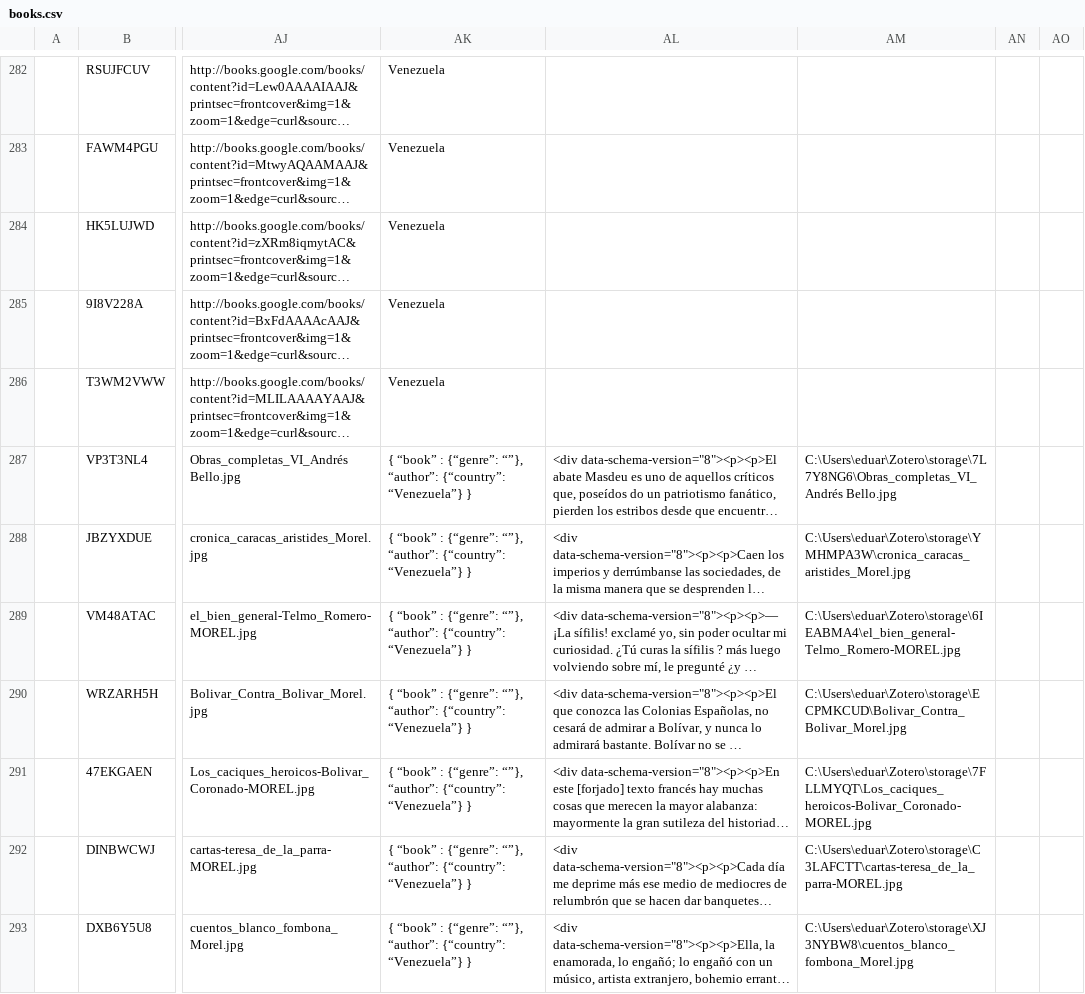
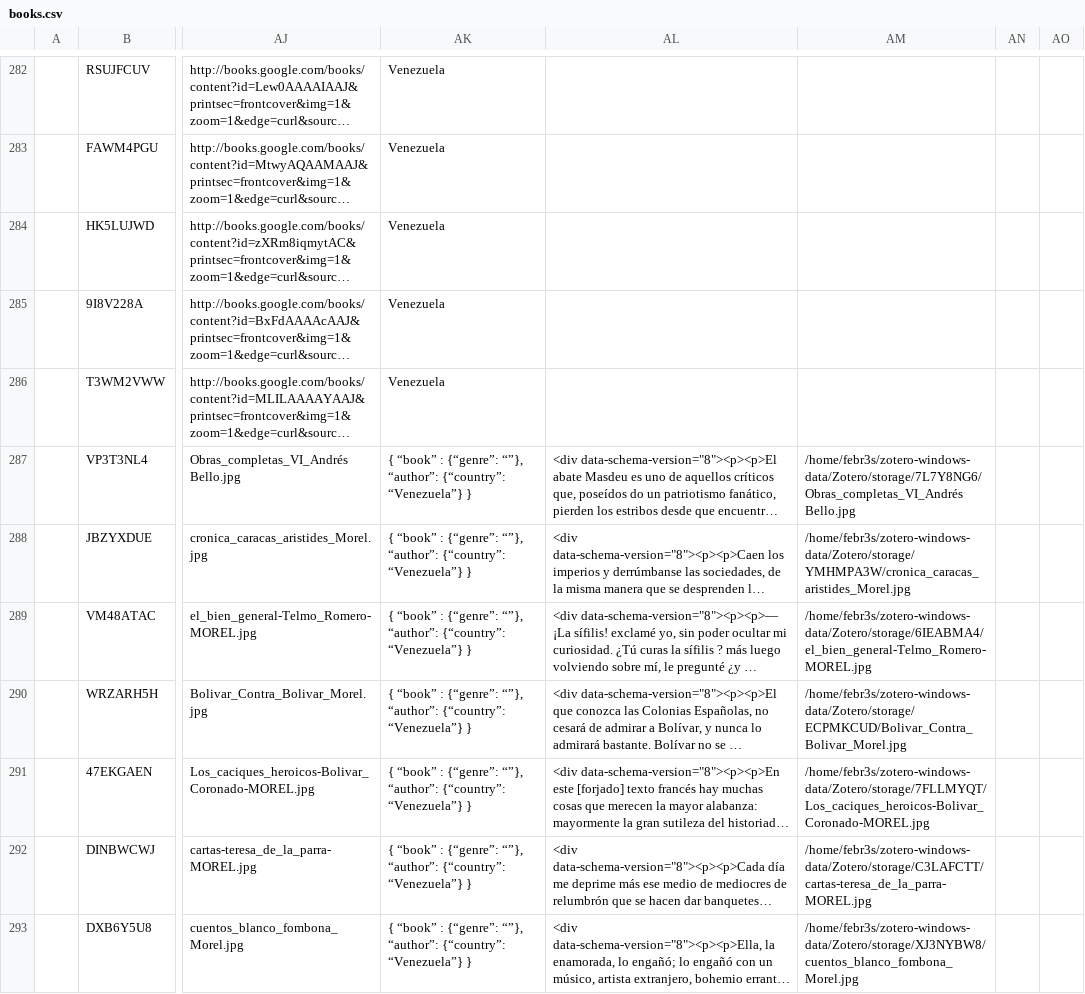
Before and after one commit to morelrep/BibAV, a CSV file: _data/books.csv, drawn as a sheet; only a part is shown, gaps mark what is left out; long unchanged cells end in …; the diff covers the shown part only; the diff names each change by its address in the sheet, - before the commit and + after, or states it on an @@ line.

```diff
--- a/_data/books.csv
+++ b/_data/books.csv
-AM287: C:\Users\eduar\Zotero\storage\7L7Y8NG6\Obras_completas_VI_Andrés Bello.jpg
+AM287: /home/febr3s/zotero-windows-data/Zotero/storage/7L7Y8NG6/Obras_completas_VI_Andrés Bello.jpg
-AM288: C:\Users\eduar\Zotero\storage\YMHMPA3W\cronica_caracas_aristides_Morel.jpg
+AM288: /home/febr3s/zotero-windows-data/Zotero/storage/YMHMPA3W/cronica_caracas_aristides_Morel.jpg
-AM289: C:\Users\eduar\Zotero\storage\6IEABMA4\el_bien_general-Telmo_Romero-MOREL.jpg
+AM289: /home/febr3s/zotero-windows-data/Zotero/storage/6IEABMA4/el_bien_general-Telmo_Romero-MOREL.jpg
-AM290: C:\Users\eduar\Zotero\storage\ECPMKCUD\Bolivar_Contra_Bolivar_Morel.jpg
+AM290: /home/febr3s/zotero-windows-data/Zotero/storage/ECPMKCUD/Bolivar_Contra_Bolivar_Morel.jpg
-AM291: C:\Users\eduar\Zotero\storage\7FLLMYQT\Los_caciques_heroicos-Bolivar_Coronado-MOREL.jpg
+AM291: /home/febr3s/zotero-windows-data/Zotero/storage/7FLLMYQT/Los_caciques_heroicos-Bolivar_Coronado-MOREL.jpg
-AM292: C:\Users\eduar\Zotero\storage\C3LAFCTT\cartas-teresa_de_la_parra-MOREL.jpg
+AM292: /home/febr3s/zotero-windows-data/Zotero/storage/C3LAFCTT/cartas-teresa_de_la_parra-MOREL.jpg
-AM293: C:\Users\eduar\Zotero\storage\XJ3NYBW8\cuentos_blanco_fombona_Morel.jpg
+AM293: /home/febr3s/zotero-windows-data/Zotero/storage/XJ3NYBW8/cuentos_blanco_fombona_Morel.jpg
```
Also changed, not shown: 25 edited cells elsewhere in this file, assets/data/books_zotero.csv, 32 other files.
